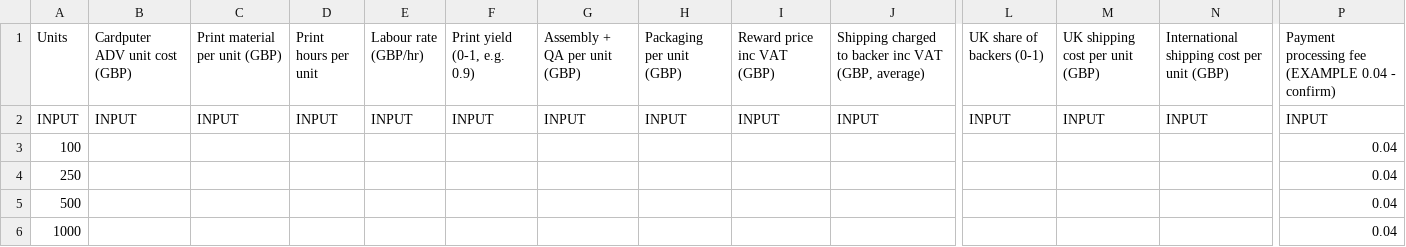
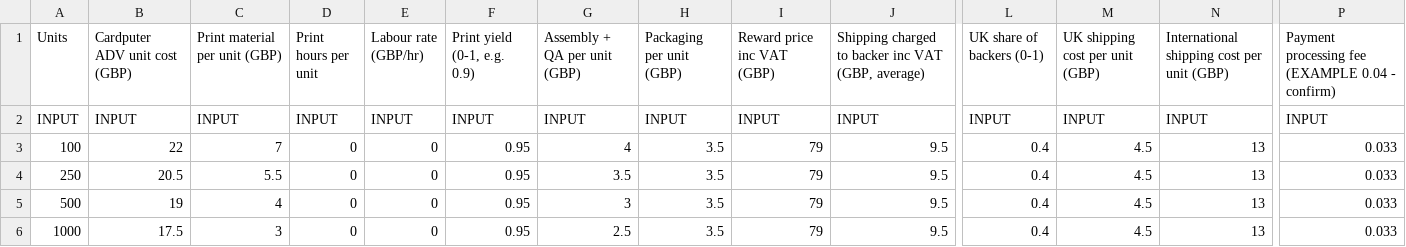
Before and after one commit to manazoid4/nod, a CSV file: docs/kickstarter/ECONOMICS.csv, drawn as a sheet; only a part is shown, gaps mark what is left out; the diff covers the shown part only; the diff names each change by its address in the sheet, - before the commit and + after, or states it on an @@ line.

```diff
--- a/docs/kickstarter/ECONOMICS.csv
+++ b/docs/kickstarter/ECONOMICS.csv
-B3 (Cardputer ADV unit cost (GBP)): (empty)
+B3 (Cardputer ADV unit cost (GBP)): 22
-C3 (Print material per unit (GBP)): (empty)
+C3 (Print material per unit (GBP)): 7
-D3:D6 (Print hours per unit): (empty)
+D3:D6 (Print hours per unit): 0
-E3:E6 (Labour rate (GBP/hr)): (empty)
+E3:E6 (Labour rate (GBP/hr)): 0
-F3:F6 (Print yield (0-1, e.g. 0.9)): (empty)
+F3:F6 (Print yield (0-1, e.g. 0.9)): 0.95
-G3 (Assembly + QA per unit (GBP)): (empty)
+G3 (Assembly + QA per unit (GBP)): 4
-H3:H6 (Packaging per unit (GBP)): (empty)
+H3:H6 (Packaging per unit (GBP)): 3.5
-I3:I6 (Reward price inc VAT (GBP)): (empty)
+I3:I6 (Reward price inc VAT (GBP)): 79
-J3:J6: (empty)
+J3:J6: 9.5
-L3:L6 (UK share of backers (0-1)): (empty)
+L3:L6 (UK share of backers (0-1)): 0.4
-M3:M6 (UK shipping cost per unit (GBP)): (empty)
+M3:M6 (UK shipping cost per unit (GBP)): 4.5
-N3:N6: (empty)
+N3:N6: 13
-P3:P6: 0.04
+P3:P6: 0.033
-B4 (Cardputer ADV unit cost (GBP)): (empty)
+B4 (Cardputer ADV unit cost (GBP)): 20.5
-C4 (Print material per unit (GBP)): (empty)
+C4 (Print material per unit (GBP)): 5.5
-G4 (Assembly + QA per unit (GBP)): (empty)
+G4 (Assembly + QA per unit (GBP)): 3.5
-B5 (Cardputer ADV unit cost (GBP)): (empty)
+B5 (Cardputer ADV unit cost (GBP)): 19
-C5 (Print material per unit (GBP)): (empty)
+C5 (Print material per unit (GBP)): 4
-G5 (Assembly + QA per unit (GBP)): (empty)
+G5 (Assembly + QA per unit (GBP)): 3
-B6 (Cardputer ADV unit cost (GBP)): (empty)
+B6 (Cardputer ADV unit cost (GBP)): 17.5
-C6 (Print material per unit (GBP)): (empty)
+C6 (Print material per unit (GBP)): 3
-G6 (Assembly + QA per unit (GBP)): (empty)
+G6 (Assembly + QA per unit (GBP)): 2.5
```
Also changed, not shown: 12 edited cells elsewhere in this file, 11 other files.
